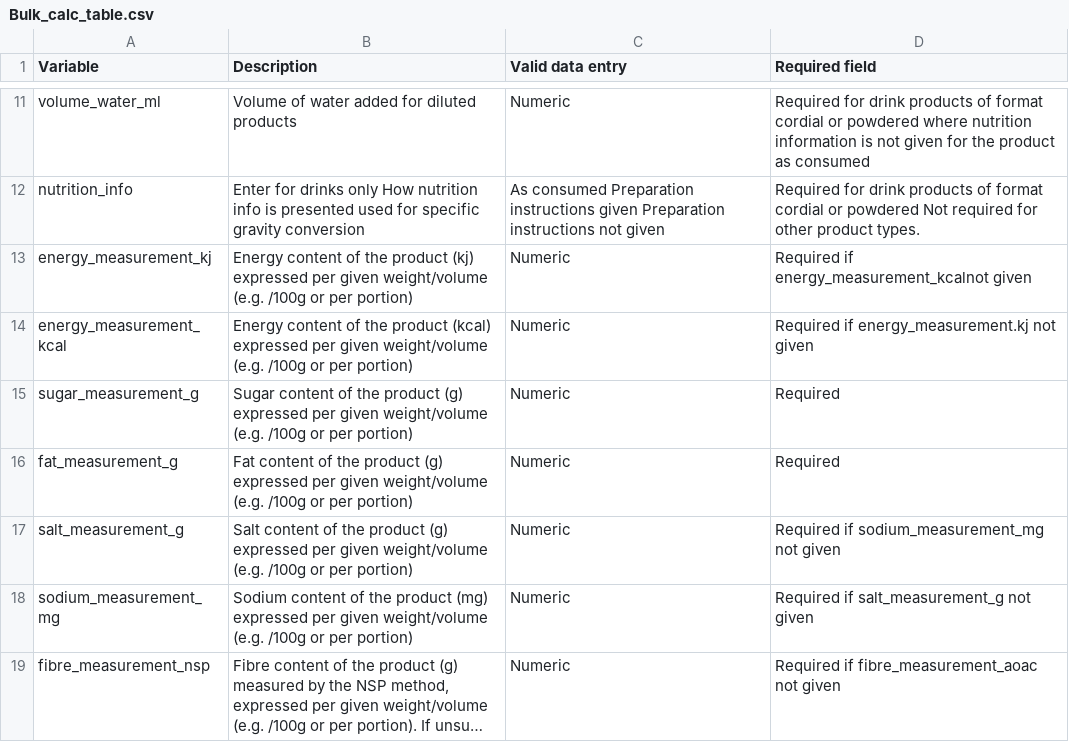
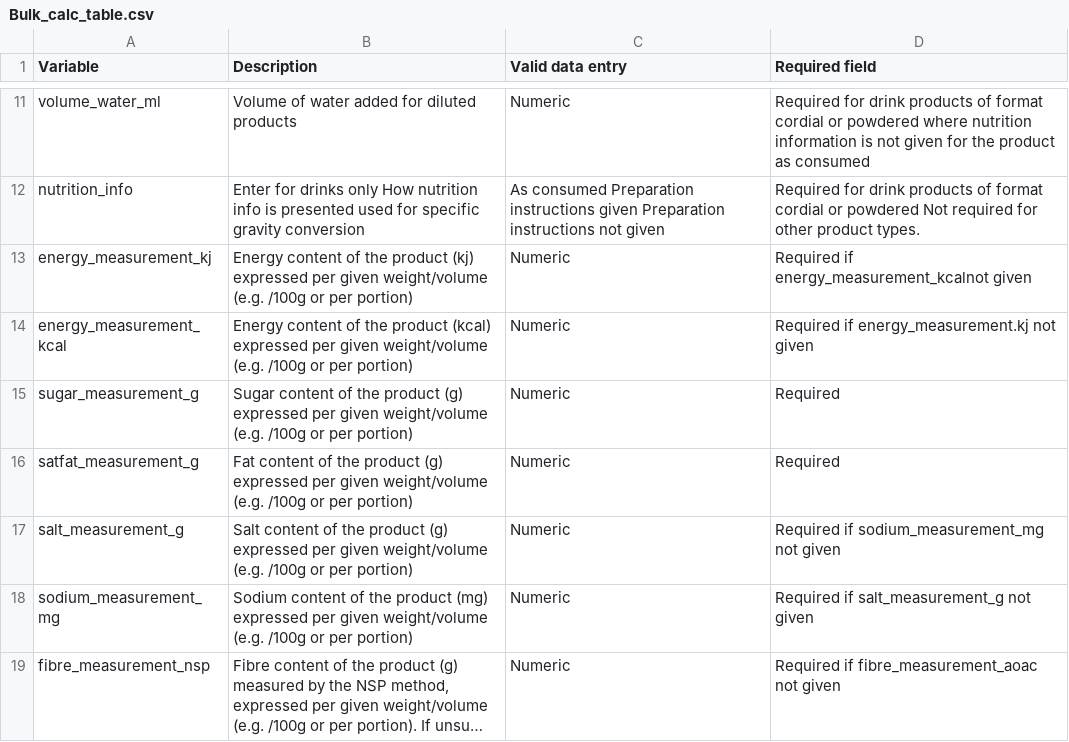
Before and after one commit to Leeds-CDRC/NPM-Calculator, a CSV file: www/Bulk_calc_table.csv, drawn as a sheet; only a part is shown, gaps mark what is left out; long unchanged cells end in ….

Commit message:
Update guide table

```diff
--- a/www/Bulk_calc_table.csv
+++ b/www/Bulk_calc_table.csv
@@ -15,3 +15,3 @@ energy_measurement_kcal,Energy content of the product (kcal) expressed per given
 sugar_measurement_g,Sugar content of the product (g) expressed per given weight/volume (e.g. /100g or per portion),"Numeric",Required
-fat_measurement_g,Fat content of the product (g) expressed per given weight/volume (e.g. /100g or per portion),"Numeric",Required
+satfat_measurement_g,Fat content of the product (g) expressed per given weight/volume (e.g. /100g or per portion),"Numeric",Required
 salt_measurement_g,Salt content of the product (g) expressed per given weight/volume (e.g. /100g or per portion),"Numeric",Required if sodium_measurement_mg not given
```
